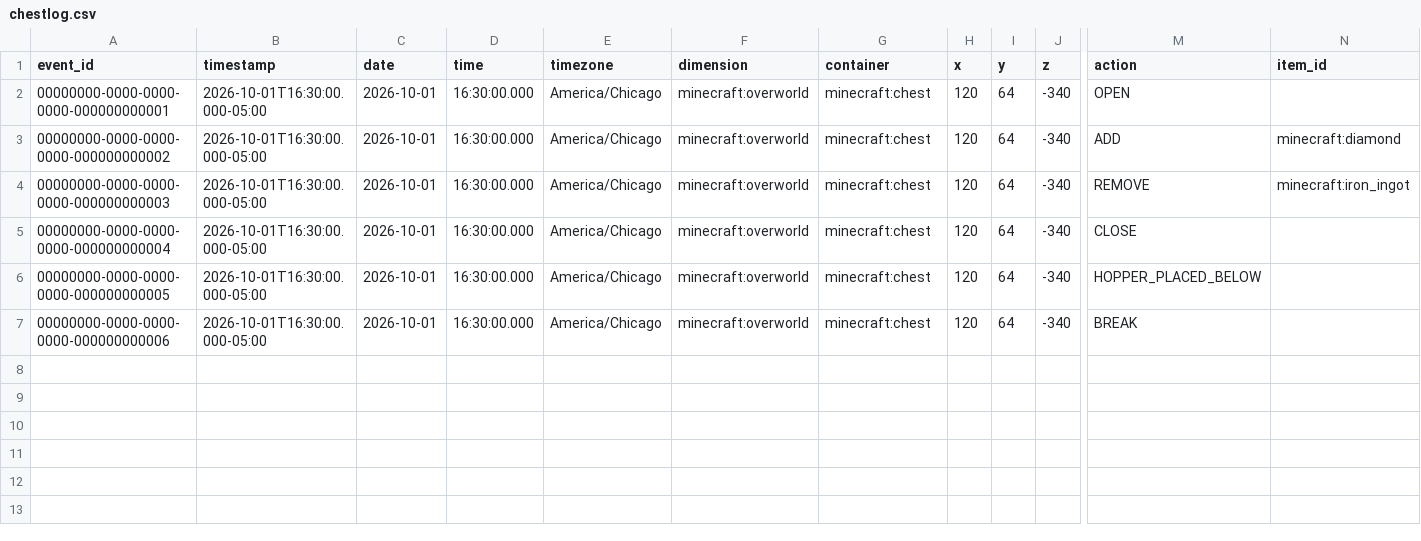
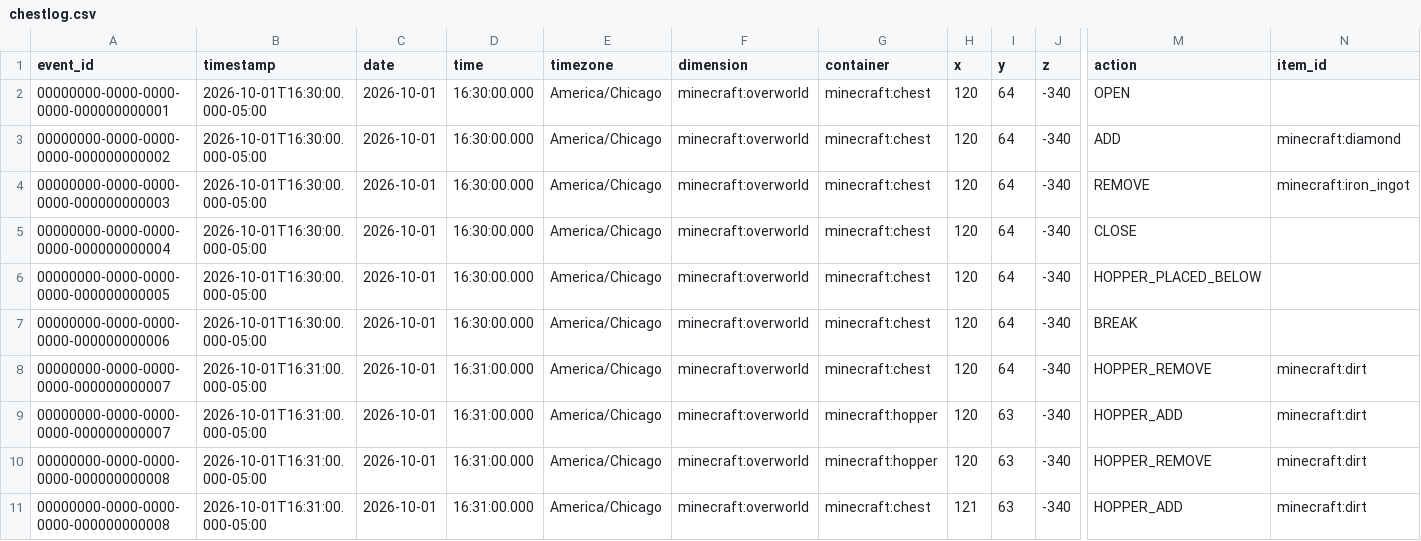
Before and after one commit to evan6509/Chestlogger, a CSV file: examples/chestlog.csv, drawn as a sheet; only a part is shown, gaps mark what is left out; rows hold the shown columns only; the diff names each change by its address in the sheet, - before the commit and + after, or states it on an @@ line.

Commit message:
Log automatic hopper transfers with paired CSV events

```diff
--- a/examples/chestlog.csv
+++ b/examples/chestlog.csv
+row 8: 00000000-0000-0000-0000-000000000007 | 2026-10-01T16:31:00.000-05:00 | 2026-10-01 | 16:31:00.000 | America/Chicago | minecraft:overworld | minecraft:chest | 120 | 64 | -340 | HOPPER_REMOVE | minecraft:dirt
+row 9: 00000000-0000-0000-0000-000000000007 | 2026-10-01T16:31:00.000-05:00 | 2026-10-01 | 16:31:00.000 | America/Chicago | minecraft:overworld | minecraft:hopper | 120 | 63 | -340 | HOPPER_ADD | minecraft:dirt
+row 10: 00000000-0000-0000-0000-000000000008 | 2026-10-01T16:31:00.000-05:00 | 2026-10-01 | 16:31:00.000 | America/Chicago | minecraft:overworld | minecraft:hopper | 120 | 63 | -340 | HOPPER_REMOVE | minecraft:dirt
+row 11: 00000000-0000-0000-0000-000000000008 | 2026-10-01T16:31:00.000-05:00 | 2026-10-01 | 16:31:00.000 | America/Chicago | minecraft:overworld | minecraft:chest | 121 | 63 | -340 | HOPPER_ADD | minecraft:dirt
```
Also changed, not shown: 9 other files.
